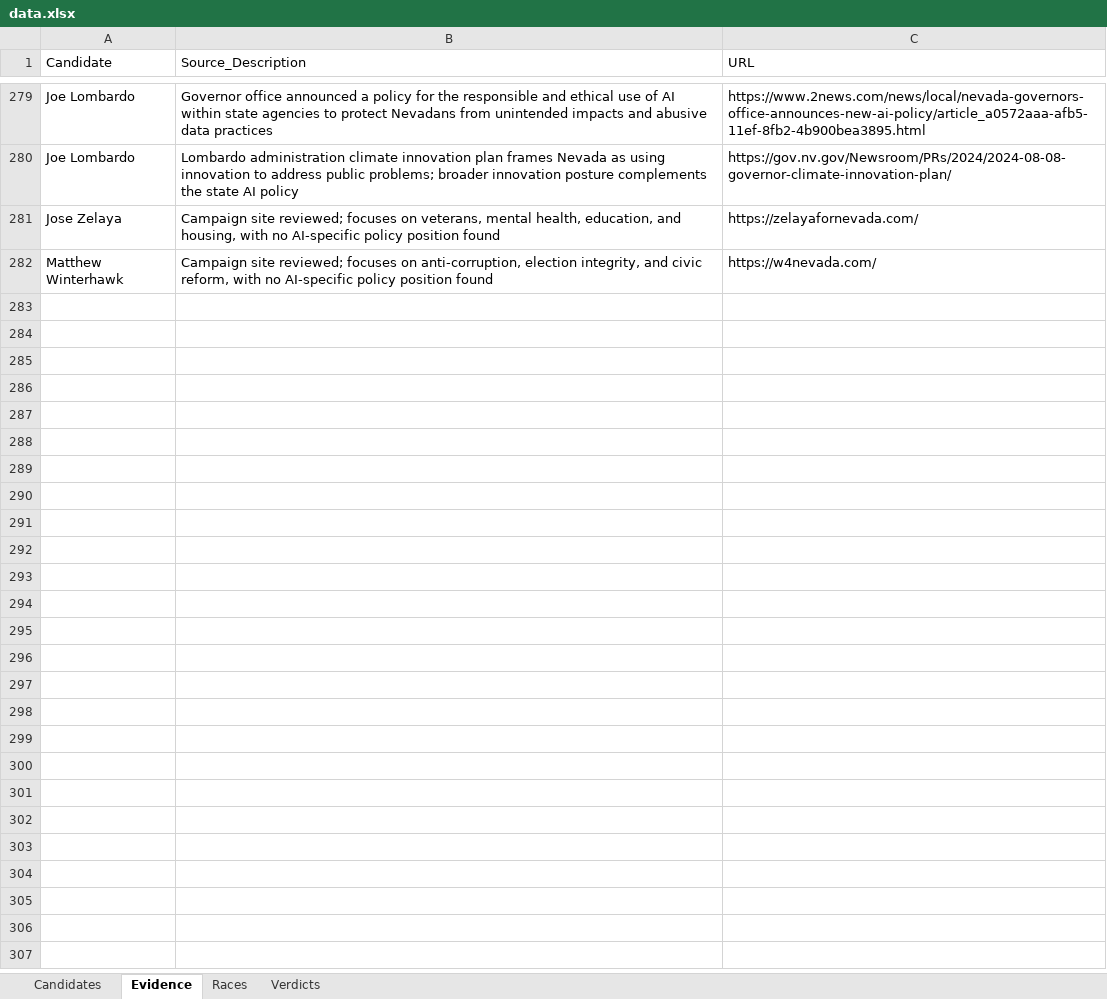
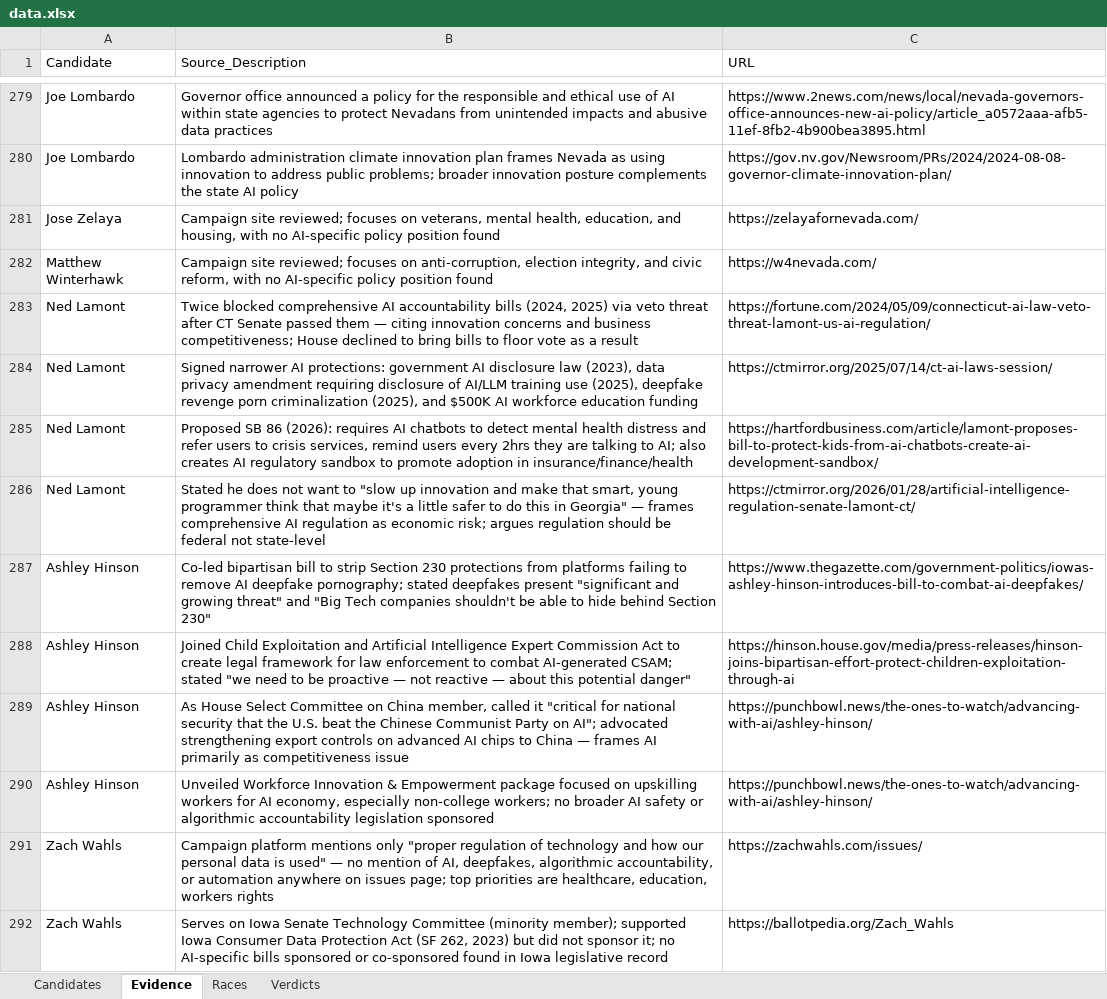
Before and after one commit to moloclips/ai-voter-guide, an Excel workbook: data.xlsx, sheet Evidence, drawn as a sheet; only a part is shown, gaps mark what is left out; values as stored, in another font and other column widths than the file's, no borders; the diff covers the shown part only; the diff names each change by its address in the sheet, - before the commit and + after, or states it on an @@ line.

```diff
--- a/data.xlsx (sheet Evidence)
+++ b/data.xlsx (sheet Evidence)
+row 283: Ned Lamont | Twice blocked comprehensive AI accountability bills (2024, 2025) via veto threat after CT Senate passed them — citing innovation concerns and business competitiveness; House declined to bring bills to floor vote as a result | https://fortune.com/2024/05/09/connecticut-ai-law-veto-threat-lamont-us-ai-regulation/
+row 284: Ned Lamont | Signed narrower AI protections: government AI disclosure law (2023), data privacy amendment requiring disclosure of AI/LLM training use (2025), deepfake revenge porn criminalization (2025), and $500K AI workforce education funding | https://ctmirror.org/2025/07/14/ct-ai-laws-session/
+row 285: Ned Lamont | Proposed SB 86 (2026): requires AI chatbots to detect mental health distress and refer users to crisis services, remind users every 2hrs they are talking to AI; also creates AI regulatory sandbox to promote adoption in insurance/finance/health | https://hartfordbusiness.com/article/lamont-proposes-bill-to-protect-kids-from-ai-chatbots-create-ai-development-sandbox/
+row 286: Ned Lamont | Stated he does not want to "slow up innovation and make that smart, young programmer think that maybe it's a little safer to do this in Georgia" — frames comprehensive AI regulation as economic risk; argues regulation should be federal not state-level | https://ctmirror.org/2026/01/28/artificial-intelligence-regulation-senate-lamont-ct/
+row 287: Ashley Hinson | Co-led bipartisan bill to strip Section 230 protections from platforms failing to remove AI deepfake pornography; stated deepfakes present "significant and growing threat" and "Big Tech companies shouldn't be able to hide behind Section 230" | https://www.thegazette.com/government-politics/iowas-ashley-hinson-introduces-bill-to-combat-ai-deepfakes/
+row 288: Ashley Hinson | Joined Child Exploitation and Artificial Intelligence Expert Commission Act to create legal framework for law enforcement to combat AI-generated CSAM; stated "we need to be proactive — not reactive — about this potential danger" | https://hinson.house.gov/media/press-releases/hinson-joins-bipartisan-effort-protect-children-exploitation-through-ai
+row 289: Ashley Hinson | As House Select Committee on China member, called it "critical for national security that the U.S. beat the Chinese Communist Party on AI"; advocated strengthening export controls on advanced AI chips to China — frames AI primarily as competitiveness issue | https://punchbowl.news/the-ones-to-watch/advancing-with-ai/ashley-hinson/
+row 290: Ashley Hinson | Unveiled Workforce Innovation & Empowerment package focused on upskilling workers for AI economy, especially non-college workers; no broader AI safety or algorithmic accountability legislation sponsored | https://punchbowl.news/the-ones-to-watch/advancing-with-ai/ashley-hinson/
+row 291: Zach Wahls | Campaign platform mentions only "proper regulation of technology and how our personal data is used" — no mention of AI, deepfakes, algorithmic accountability, or automation anywhere on issues page; top priorities are healthcare, education, workers rights | https://zachwahls.com/issues/
+row 292: Zach Wahls | Serves on Iowa Senate Technology Committee (minority member); supported Iowa Consumer Data Protection Act (SF 262, 2023) but did not sponsor it; no AI-specific bills sponsored or co-sponsored found in Iowa legislative record | https://ballotpedia.org/Zach_Wahls
```
Also changed, not shown: 121 added rows elsewhere in this sheet, sheet Candidates, sheet Races, 8 other files.
